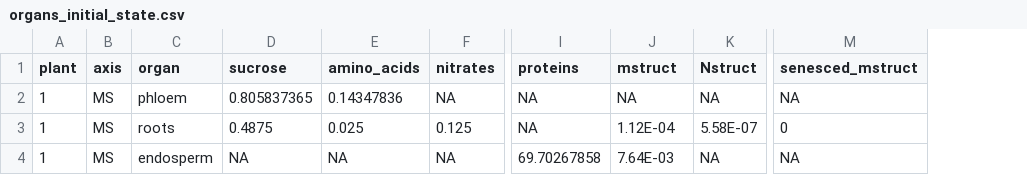
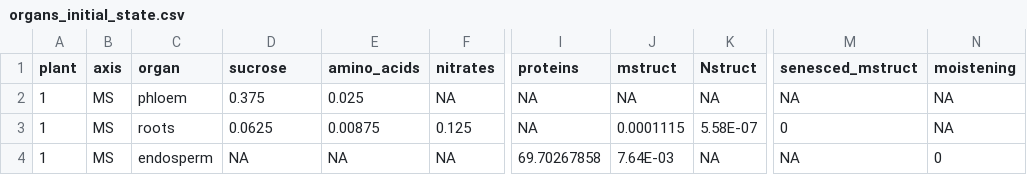
Before and after one commit to rbarillot/fspm-wheat, a CSV file: example/emergence/scenarios/inputs/Scenario_0005/organs_initial_state.csv, drawn as a sheet; only a part is shown, gaps mark what is left out; the diff names each change by its address in the sheet, - before the commit and + after, or states it on an @@ line.

```diff
--- a/example/emergence/scenarios/inputs/Scenario_0005/organs_initial_state.csv
+++ b/example/emergence/scenarios/inputs/Scenario_0005/organs_initial_state.csv
+column N (moistening), rows 2-4: NA | NA | 0
-D2 (sucrose): 0.805837365
+D2 (sucrose): 0.375
-E2 (amino_acids): 0.14347836
+E2 (amino_acids): 0.025
-D3 (sucrose): 0.4875
+D3 (sucrose): 0.0625
-E3 (amino_acids): 0.025
+E3 (amino_acids): 0.00875
-J3 (mstruct): 1.12E-04
+J3 (mstruct): 0.0001115
```
Also changed, not shown: example/emergence/inputs/hiddenzones_initial_state.csv, example/emergence/scenarios/inputs/Scenario_0003/organs_initial_state.csv, 14 other files.
